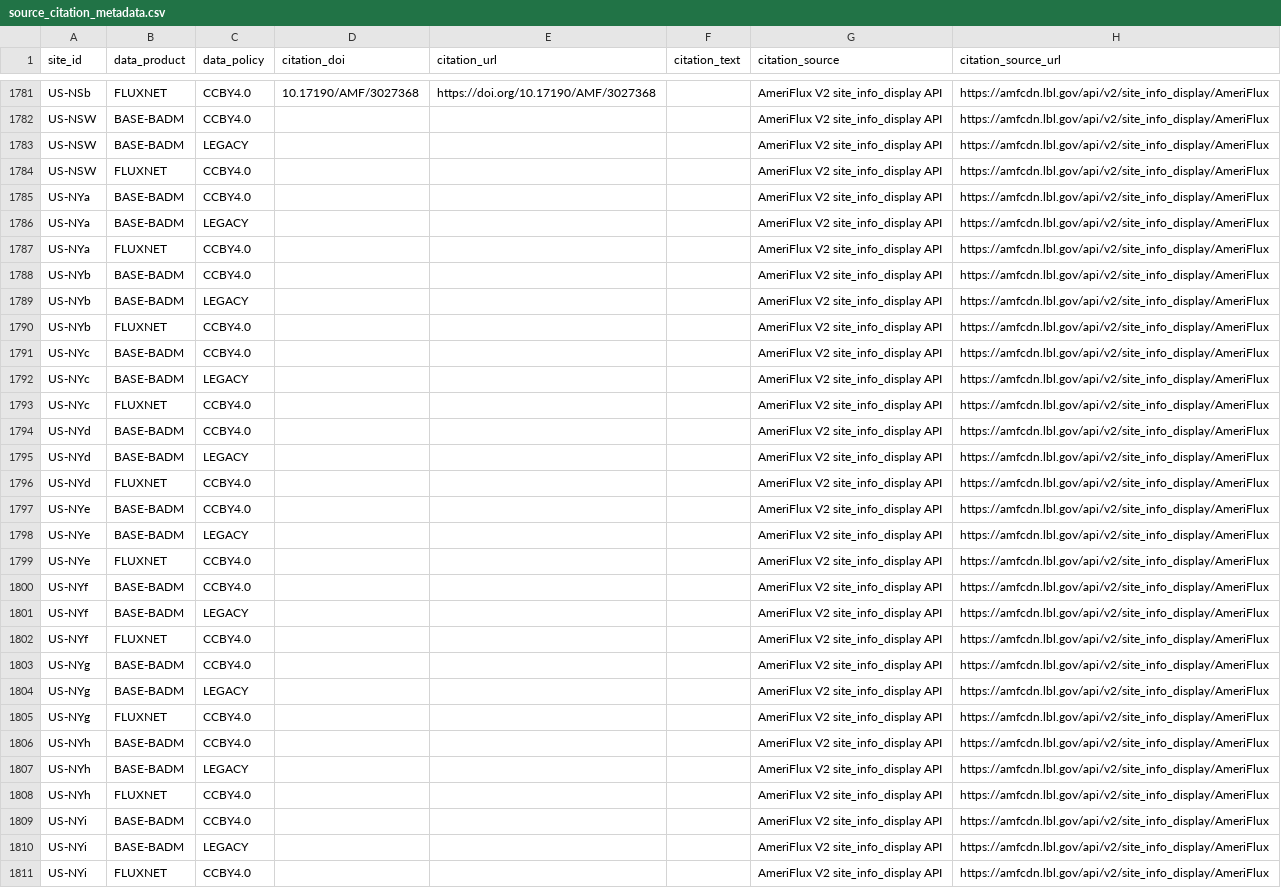
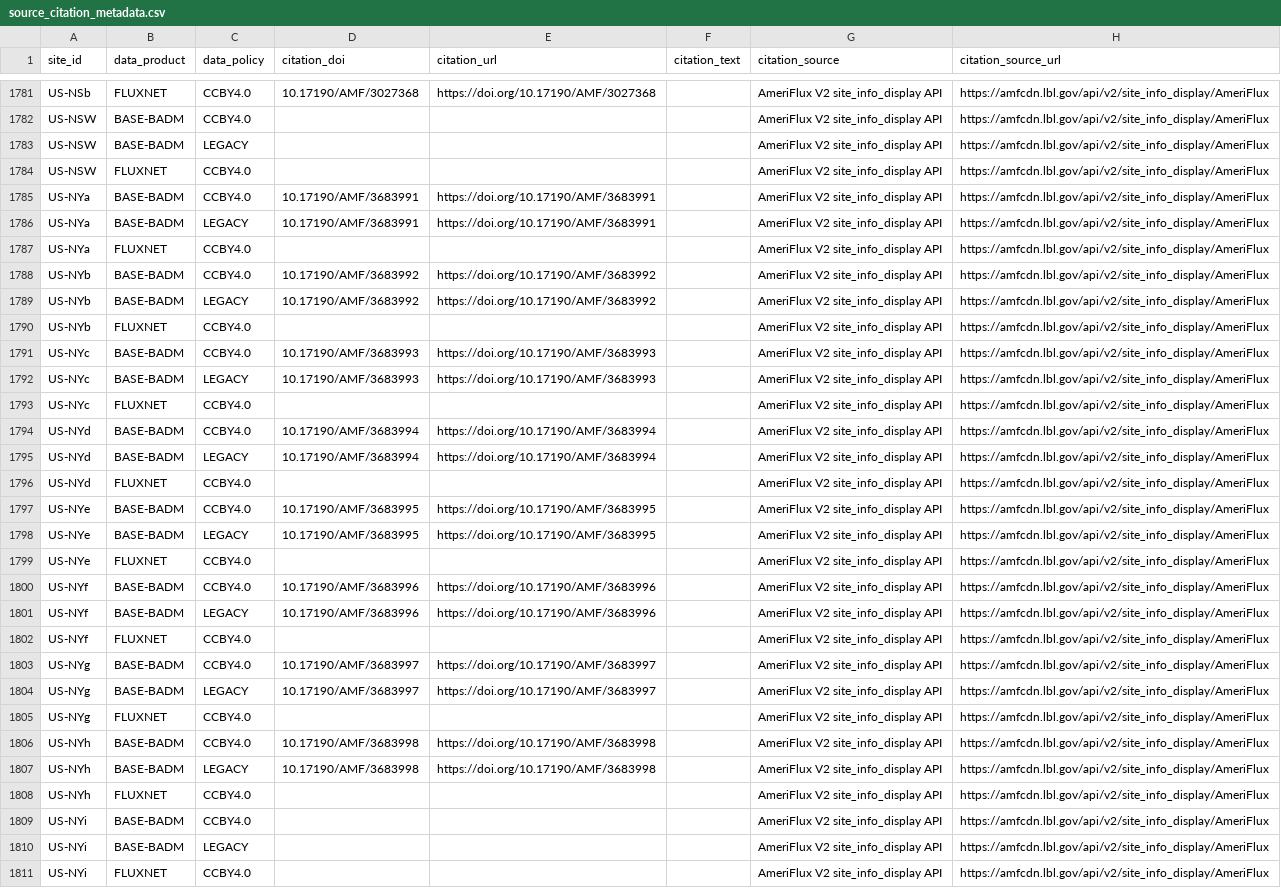
Before and after one commit to trevorkeenan/fluxnet-data-explorer, a CSV file: assets/source_citation_metadata.csv, drawn as a sheet; only a part is shown, gaps mark what is left out; the diff covers the shown part only; the diff names each change by its address in the sheet, - before the commit and + after, or states it on an @@ line.

```diff
--- a/assets/source_citation_metadata.csv
+++ b/assets/source_citation_metadata.csv
-D1785:D1786 (citation_doi): (empty)
+D1785:D1786 (citation_doi): 10.17190/AMF/3683991
-E1785:E1786 (citation_url): (empty)
+E1785:E1786 (citation_url): https://doi.org/10.17190/AMF/3683991
-D1788:D1789 (citation_doi): (empty)
+D1788:D1789 (citation_doi): 10.17190/AMF/3683992
-E1788:E1789 (citation_url): (empty)
+E1788:E1789 (citation_url): https://doi.org/10.17190/AMF/3683992
-D1791:D1792 (citation_doi): (empty)
+D1791:D1792 (citation_doi): 10.17190/AMF/3683993
-E1791:E1792 (citation_url): (empty)
+E1791:E1792 (citation_url): https://doi.org/10.17190/AMF/3683993
-D1794:D1795 (citation_doi): (empty)
+D1794:D1795 (citation_doi): 10.17190/AMF/3683994
-E1794:E1795 (citation_url): (empty)
+E1794:E1795 (citation_url): https://doi.org/10.17190/AMF/3683994
-D1797:D1798 (citation_doi): (empty)
+D1797:D1798 (citation_doi): 10.17190/AMF/3683995
-E1797:E1798 (citation_url): (empty)
+E1797:E1798 (citation_url): https://doi.org/10.17190/AMF/3683995
-D1800:D1801 (citation_doi): (empty)
+D1800:D1801 (citation_doi): 10.17190/AMF/3683996
-E1800:E1801 (citation_url): (empty)
+E1800:E1801 (citation_url): https://doi.org/10.17190/AMF/3683996
-D1803:D1804 (citation_doi): (empty)
+D1803:D1804 (citation_doi): 10.17190/AMF/3683997
-E1803:E1804 (citation_url): (empty)
+E1803:E1804 (citation_url): https://doi.org/10.17190/AMF/3683997
-D1806:D1807 (citation_doi): (empty)
+D1806:D1807 (citation_doi): 10.17190/AMF/3683998
-E1806:E1807 (citation_url): (empty)
+E1806:E1807 (citation_url): https://doi.org/10.17190/AMF/3683998
```
Also changed, not shown: 36 edited cells elsewhere in this file, assets/ameriflux_site_info.csv, assets/efd_curated_sites_snapshot.csv, 6 other files.
